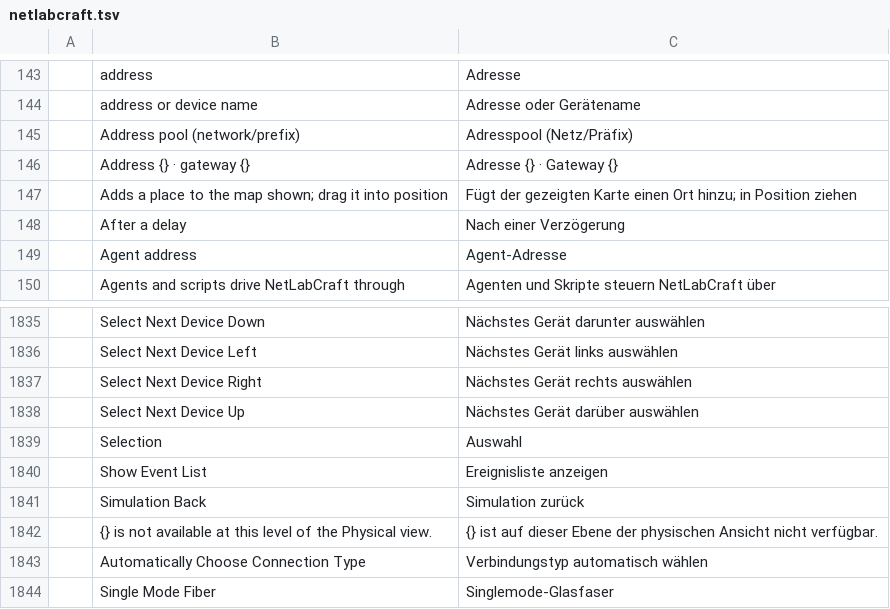
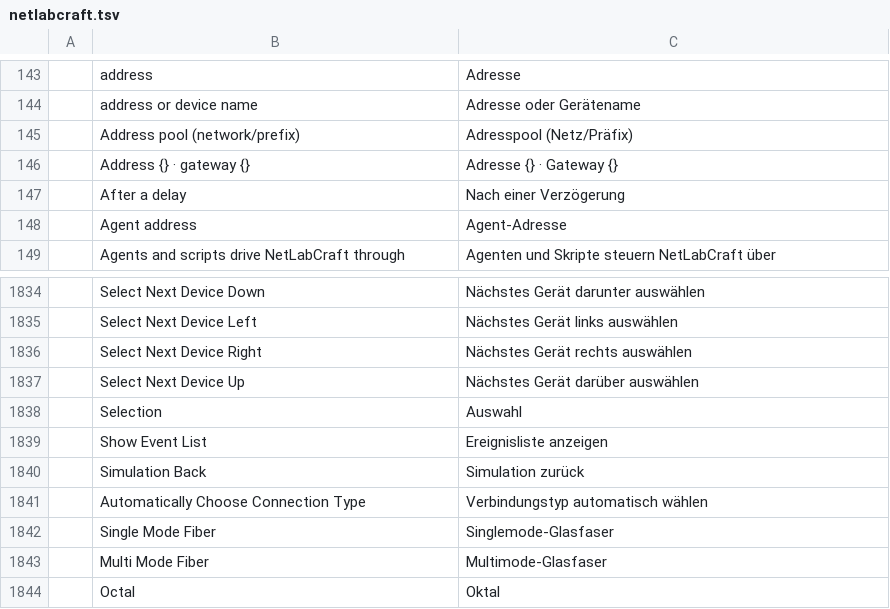
Before and after one commit to ayozetr/netlabcraft, a TSV file: locales/de/netlabcraft.tsv, drawn as a sheet; only a part is shown, gaps mark what is left out; the shorter side is filled out with more unchanged rows; the diff names each change by its address in the sheet, - before the commit and + after, or states it on an @@ line.

```diff
--- a/locales/de/netlabcraft.tsv
+++ b/locales/de/netlabcraft.tsv
-row 147:  | Adds a place to the map shown; drag it into position | Fügt der gezeigten Karte einen Ort hinzu; in Position ziehen
-row 1842:  | {} is not available at this level of the Physical view. | {} ist auf dieser Ebene der physischen Ansicht nicht verfügbar.
```
Also changed, not shown: locales/es/netlabcraft.tsv, locales/fr/netlabcraft.tsv, 5 other files.
